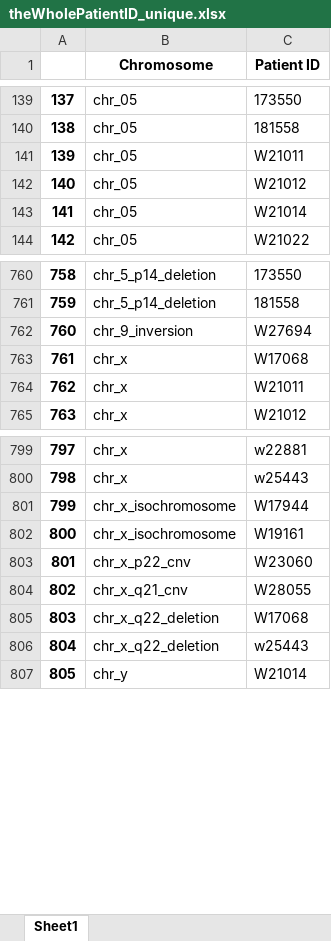
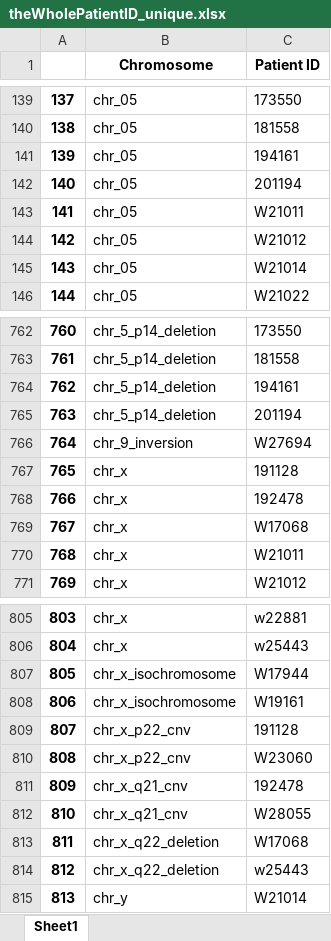
Before and after one commit to YangChuan80/MachineLearning, an Excel workbook: KaryotypingPinnacle/CNN/theWholePatientID_unique.xlsx, sheet Sheet1, drawn as a sheet; only a part is shown, gaps mark what is left out; values as stored, in another font and other column widths than the file's, no borders; addresses are those after the commit; the diff names each change by its address in the sheet, - before the commit and + after, or states it on an @@ line.

```diff
--- a/KaryotypingPinnacle/CNN/theWholePatientID_unique.xlsx (sheet Sheet1)
+++ b/KaryotypingPinnacle/CNN/theWholePatientID_unique.xlsx (sheet Sheet1)
+row 141: 139 | chr_05 | 194161
+row 142: 140 | chr_05 | 201194
@@ column A renumbered from row 143 down @@
+row 764: 762 | chr_5_p14_deletion | 194161
+row 765: 763 | chr_5_p14_deletion | 201194
+row 767: 765 | chr_x | 191128
+row 768: 766 | chr_x | 192478
+row 809: 807 | chr_x_p22_cnv | 191128
+row 811: 809 | chr_x_q21_cnv | 192478
```
Also changed, not shown: KaryotypingPinnacle/CNN/Unique_patientID.xlsx, KaryotypingPinnacle/CNN/theWholeCount.xlsx, 3 other files.
